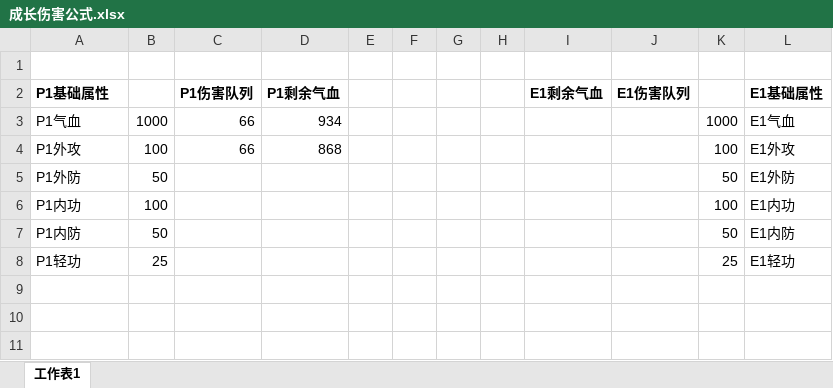
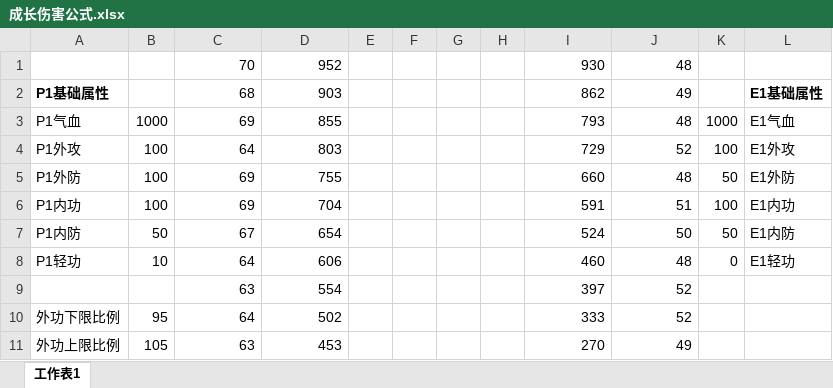
Before and after one commit to zhaoguo20002/MyWuXia, an Excel workbook: 成长伤害公式.xlsx, sheet 工作表1, drawn as a sheet; only a part is shown; values as stored, in another font and other column widths than the file's, no borders; removed rows and columns are numbered as before the commit, all else as after; the diff covers the shown part only; the diff names each change by its address in the sheet, - before the commit and + after, or states it on an @@ line.

Commit message:
更新计算器

```diff
--- a/成长伤害公式.xlsx (sheet 工作表1)
+++ b/成长伤害公式.xlsx (sheet 工作表1)
-row 1: (empty)
+row 1:  |  | 70 | 952 |  |  |  |  | 930 | 48
-C2: P1伤害队列
+C2: 68
-C2:D2 bold: on
+C2:D2 bold: off
-D2: P1剩余气血
+D2: 903
-I2: E1剩余气血
+I2: 862
-I2:J2 bold: on
+I2:J2 bold: off
-J2: E1伤害队列
+J2: 49
-C3: 66
+C3: 69
-D3: 934
+D3: 855
-I3: (empty)
+I3: 793
-J3: (empty)
+J3: 48
-C4: 66
+C4: 64
-D4: 868
+D4: 803
-I4: (empty)
+I4: 729
-J4: (empty)
+J4: 52
-B5: 50
+B5: 100
-C5:C6: (empty)
+C5:C6: 69
-D5: (empty)
+D5: 755
-I5: (empty)
+I5: 660
-J5: (empty)
+J5: 48
-D6: (empty)
+D6: 704
-I6: (empty)
+I6: 591
-J6: (empty)
+J6: 51
-C7: (empty)
+C7: 67
-D7: (empty)
+D7: 654
-I7: (empty)
+I7: 524
-J7: (empty)
+J7: 50
-row 8: P1轻功 | 25 |  |  |  |  |  |  |  |  | 25 | E1轻功
+row 8: P1轻功 | 10 | 64 | 606 |  |  |  |  | 460 | 48 | 0 | E1轻功
+row 9:  |  | 63 | 554 |  |  |  |  | 397 | 52
+row 10: 外功下限比例 | 95 | 64 | 502 |  |  |  |  | 333 | 52
+row 11: 外功上限比例 | 105 | 63 | 453 |  |  |  |  | 270 | 49
```
Also changed, not shown: 89 added rows elsewhere in this sheet.
